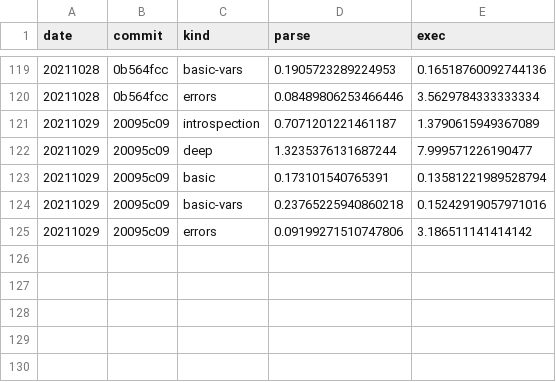
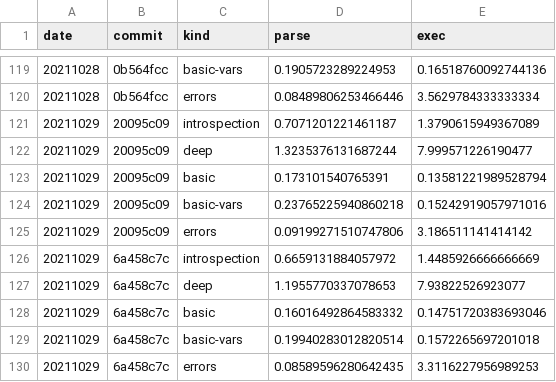
Before and after one commit to walmartlabs/lacinia, a CSV file: perf/benchmarks.csv, drawn as a sheet; only a part is shown, gaps mark what is left out.

```diff
--- a/perf/benchmarks.csv
+++ b/perf/benchmarks.csv
@@ -125 +125,6 @@ date,commit,kind,parse,exec
 20211029,20095c09,errors,0.09199271510747806,3.186511141414142
+20211029,6a458c7c,introspection,0.6659131884057972,1.4485926666666669
+20211029,6a458c7c,deep,1.1955770337078653,7.93822526923077
+20211029,6a458c7c,basic,0.16016492864583332,0.14751720383693046
+20211029,6a458c7c,basic-vars,0.19940283012820514,0.1572265697201018
+20211029,6a458c7c,errors,0.08589596280642435,3.3116227956989253
```
Also changed, not shown: 3 other files.
